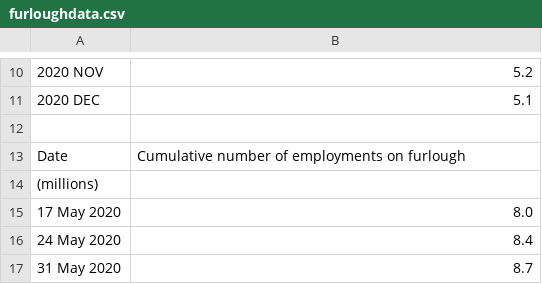
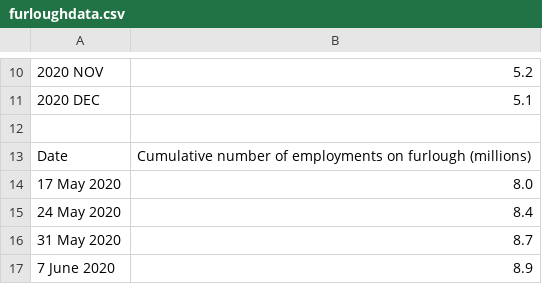
Before and after one commit to RuiPedroSantos/RuiPedroSantos.github.io, a CSV file: data/furloughdata.csv, drawn as a sheet; only a part is shown, gaps mark what is left out; the shorter side is filled out with more unchanged rows; the diff names each change by its address in the sheet, - before the commit and + after, or states it on an @@ line.

Commit message:
Update furloughdata.csv

```diff
--- a/data/furloughdata.csv
+++ b/data/furloughdata.csv
-B13: …on furlough
+B13: …on furlough (millions)
-row 14: (millions)
```
